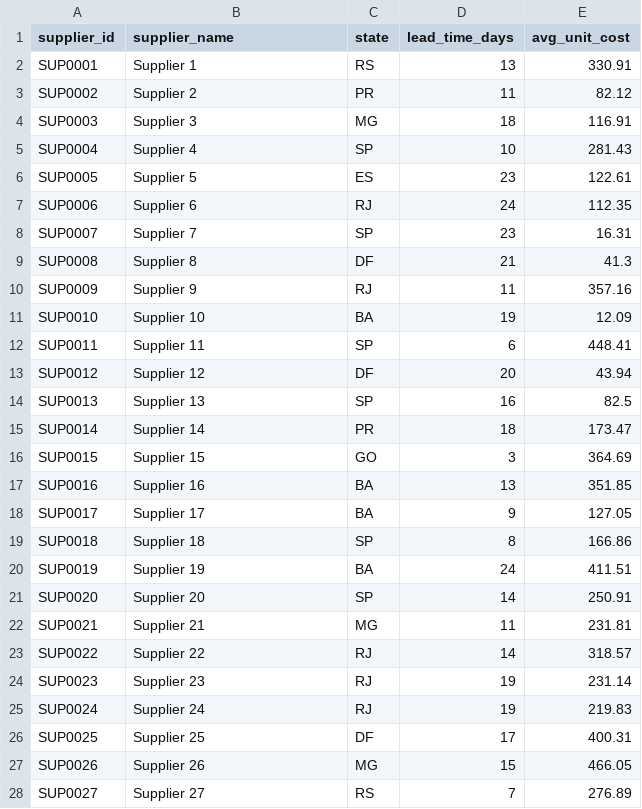
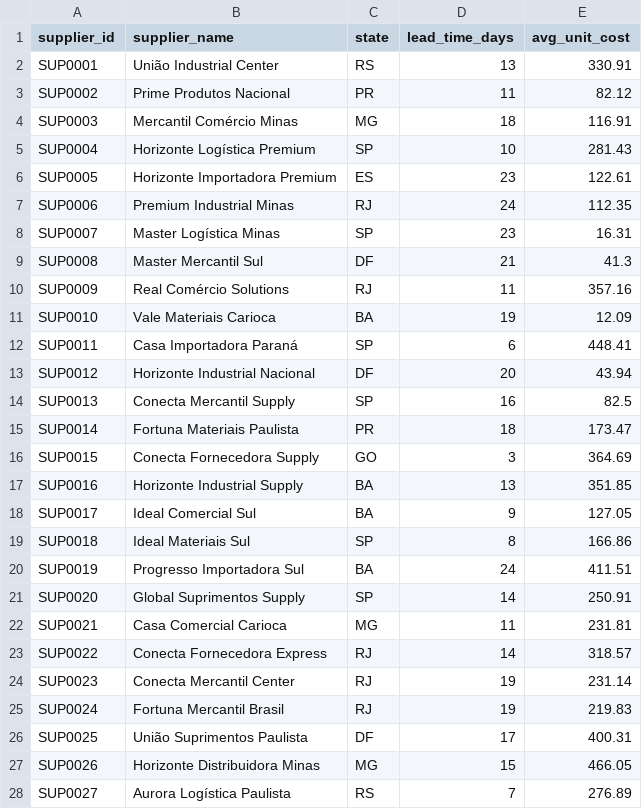
Before and after one commit to mvresk-eng/DataAnalyticsProjekt1, a CSV file: datasets/05_operations/suppliers.csv, drawn as a sheet; only a part is shown; the diff covers the shown part only.

```diff
--- a/datasets/05_operations/suppliers.csv
+++ b/datasets/05_operations/suppliers.csv
@@ -1,28 +1,28 @@
 supplier_id,supplier_name,state,lead_time_days,avg_unit_cost
-SUP0001,Supplier 1,RS,13,330.91
-SUP0002,Supplier 2,PR,11,82.12
-SUP0003,Supplier 3,MG,18,116.91
-SUP0004,Supplier 4,SP,10,281.43
-SUP0005,Supplier 5,ES,23,122.61
-SUP0006,Supplier 6,RJ,24,112.35
-SUP0007,Supplier 7,SP,23,16.31
-SUP0008,Supplier 8,DF,21,41.3
-SUP0009,Supplier 9,RJ,11,357.16
-SUP0010,Supplier 10,BA,19,12.09
-SUP0011,Supplier 11,SP,6,448.41
-SUP0012,Supplier 12,DF,20,43.94
-SUP0013,Supplier 13,SP,16,82.5
-SUP0014,Supplier 14,PR,18,173.47
-SUP0015,Supplier 15,GO,3,364.69
-SUP0016,Supplier 16,BA,13,351.85
-SUP0017,Supplier 17,BA,9,127.05
-SUP0018,Supplier 18,SP,8,166.86
-SUP0019,Supplier 19,BA,24,411.51
-SUP0020,Supplier 20,SP,14,250.91
-SUP0021,Supplier 21,MG,11,231.81
-SUP0022,Supplier 22,RJ,14,318.57
-SUP0023,Supplier 23,RJ,19,231.14
-SUP0024,Supplier 24,RJ,19,219.83
-SUP0025,Supplier 25,DF,17,400.31
-SUP0026,Supplier 26,MG,15,466.05
-SUP0027,Supplier 27,RS,7,276.89
+SUP0001,União Industrial Center,RS,13,330.91
+SUP0002,Prime Produtos Nacional,PR,11,82.12
+SUP0003,Mercantil Comércio Minas,MG,18,116.91
+SUP0004,Horizonte Logística Premium,SP,10,281.43
+SUP0005,Horizonte Importadora Premium,ES,23,122.61
+SUP0006,Premium Industrial Minas,RJ,24,112.35
+SUP0007,Master Logística Minas,SP,23,16.31
+SUP0008,Master Mercantil Sul,DF,21,41.3
+SUP0009,Real Comércio Solutions,RJ,11,357.16
+SUP0010,Vale Materiais Carioca,BA,19,12.09
+SUP0011,Casa Importadora Paraná,SP,6,448.41
+SUP0012,Horizonte Industrial Nacional,DF,20,43.94
+SUP0013,Conecta Mercantil Supply,SP,16,82.5
+SUP0014,Fortuna Materiais Paulista,PR,18,173.47
+SUP0015,Conecta Fornecedora Supply,GO,3,364.69
+SUP0016,Horizonte Industrial Supply,BA,13,351.85
+SUP0017,Ideal Comercial Sul,BA,9,127.05
+SUP0018,Ideal Materiais Sul,SP,8,166.86
+SUP0019,Progresso Importadora Sul,BA,24,411.51
+SUP0020,Global Suprimentos Supply,SP,14,250.91
+SUP0021,Casa Comercial Carioca,MG,11,231.81
+SUP0022,Conecta Fornecedora Express,RJ,14,318.57
+SUP0023,Conecta Mercantil Center,RJ,19,231.14
+SUP0024,Fortuna Mercantil Brasil,RJ,19,219.83
+SUP0025,União Suprimentos Paulista,DF,17,400.31
+SUP0026,Horizonte Distribuidora Minas,MG,15,466.05
+SUP0027,Aurora Logística Paulista,RS,7,276.89
```
Also changed, not shown: 123 edited cells elsewhere in this file, datasets/03_marketing/campaigns.csv, datasets/04_finance/sales_budget.csv, 3 other files.
